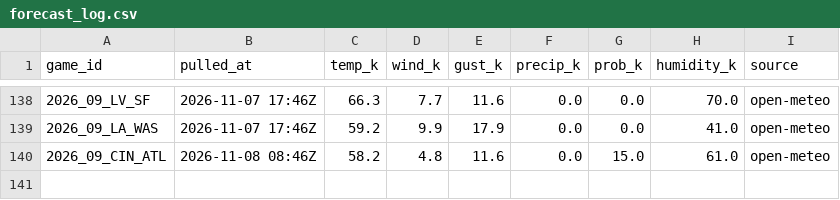
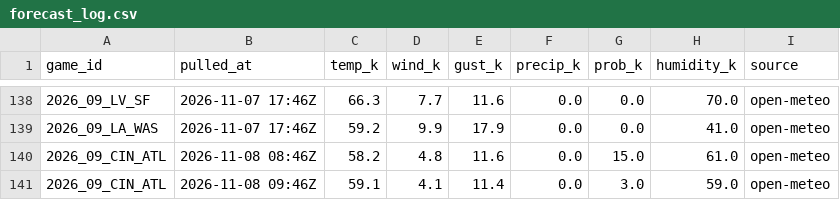
Before and after one commit to WeakLearners/nfl-props, a CSV file: data/weather/forecast_log.csv, drawn as a sheet; only a part is shown, gaps mark what is left out.

```diff
--- a/data/weather/forecast_log.csv
+++ b/data/weather/forecast_log.csv
@@ -140 +140,2 @@ game_id,pulled_at,temp_k,wind_k,gust_k,precip_k,prob_k,humidity_k,source
 2026_09_CIN_ATL,2026-11-08 08:46Z,58.2,4.8,11.6,0.0,15.0,61.0,open-meteo
+2026_09_CIN_ATL,2026-11-08 09:46Z,59.1,4.1,11.4,0.0,3.0,59.0,open-meteo
```
Also changed, not shown: data/weather/game_weather.csv.
